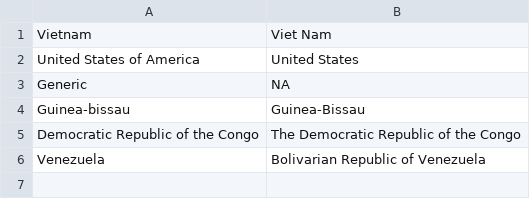
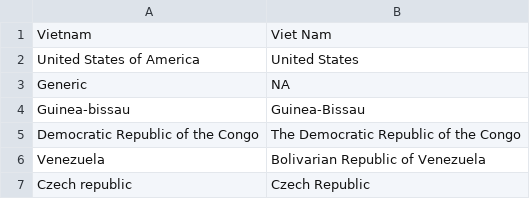
Before and after one commit to GlobAllomeTree/GlobAllomeTree, a CSV file: globallometree/apps/api/resources/conversions_country.csv, drawn as a sheet; the diff names each change by its address in the sheet, - before the commit and + after, or states it on an @@ line.

```diff
--- a/globallometree/apps/api/resources/conversions_country.csv
+++ b/globallometree/apps/api/resources/conversions_country.csv
+row 7: Czech republic | Czech Republic
```
Also changed, not shown: globallometree/apps/api/resources/conversions_bailey.csv.
